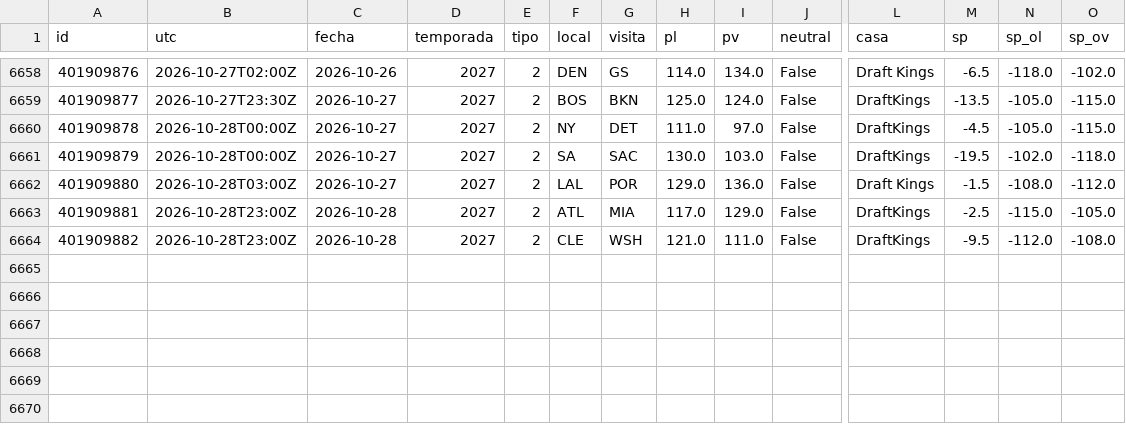
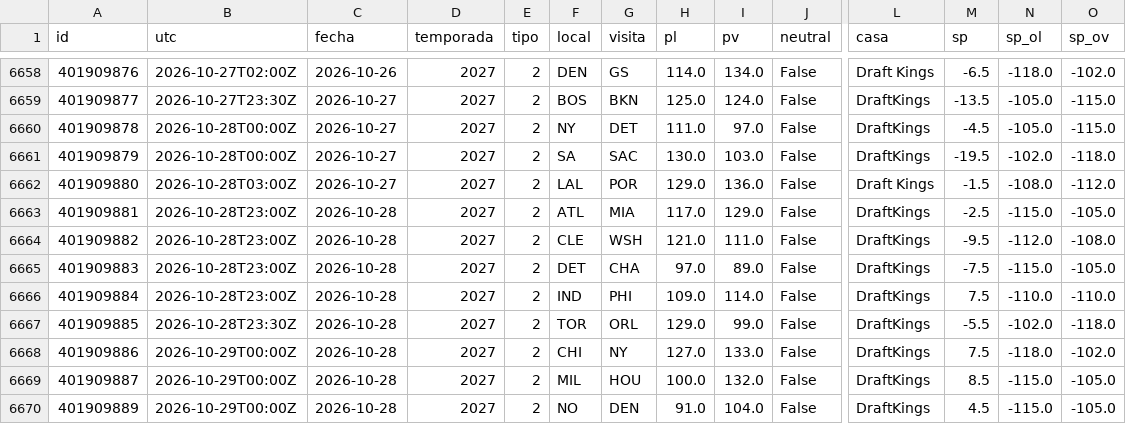
Before and after one commit to robertoaguilar1912-del/laliga-analisis, a CSV file: data/raw/nba_juegos.csv, drawn as a sheet; only a part is shown, gaps mark what is left out; rows hold the shown columns only; the diff names each change by its address in the sheet, - before the commit and + after, or states it on an @@ line.

```diff
--- a/data/raw/nba_juegos.csv
+++ b/data/raw/nba_juegos.csv
+row 6665: 401909883 | 2026-10-28T23:00Z | 2026-10-28 | 2027 | 2 | DET | CHA | 97.0 | 89.0 | False | DraftKings | -7.5 | -115.0 | -105.0
+row 6666: 401909884 | 2026-10-28T23:00Z | 2026-10-28 | 2027 | 2 | IND | PHI | 109.0 | 114.0 | False | DraftKings | 7.5 | -110.0 | -110.0
+row 6667: 401909885 | 2026-10-28T23:30Z | 2026-10-28 | 2027 | 2 | TOR | ORL | 129.0 | 99.0 | False | DraftKings | -5.5 | -102.0 | -118.0
+row 6668: 401909886 | 2026-10-29T00:00Z | 2026-10-28 | 2027 | 2 | CHI | NY | 127.0 | 133.0 | False | DraftKings | 7.5 | -118.0 | -102.0
+row 6669: 401909887 | 2026-10-29T00:00Z | 2026-10-28 | 2027 | 2 | MIL | HOU | 100.0 | 132.0 | False | DraftKings | 8.5 | -115.0 | -105.0
+row 6670: 401909889 | 2026-10-29T00:00Z | 2026-10-28 | 2027 | 2 | NO | DEN | 91.0 | 104.0 | False | DraftKings | 4.5 | -115.0 | -105.0
```
Also changed, not shown: 39 other files.
